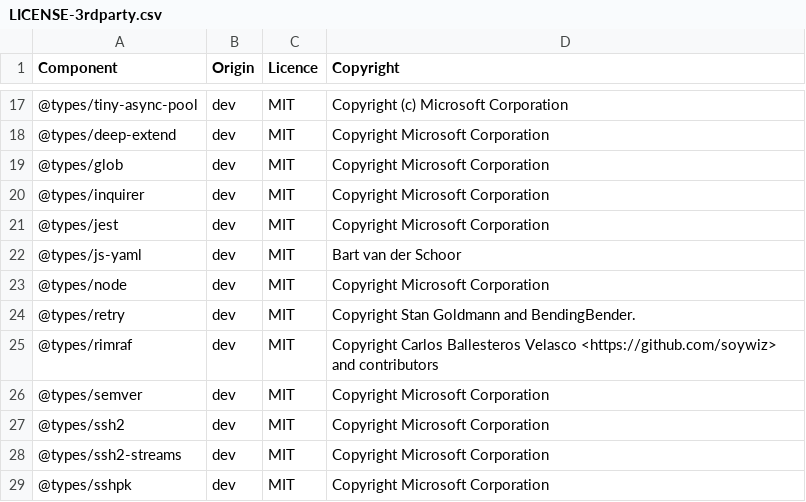
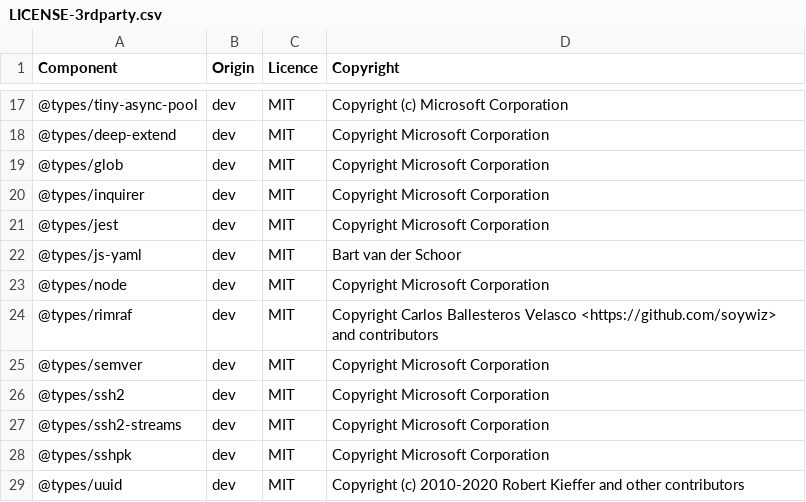
Before and after one commit to DataDog/datadog-ci, a CSV file: LICENSE-3rdparty.csv, drawn as a sheet; only a part is shown, gaps mark what is left out; the shorter side is filled out with more unchanged rows.

Commit message:
Update license

```diff
--- a/LICENSE-3rdparty.csv
+++ b/LICENSE-3rdparty.csv
@@ -23,3 +23,2 @@ Component,Origin,Licence,Copyright
 @types/node,dev,MIT,Copyright Microsoft Corporation
-@types/retry,dev,MIT,Copyright Stan Goldmann and BendingBender.
 @types/rimraf,dev,MIT,Copyright Carlos Ballesteros Velasco <https://github.com/soywiz> and contributors
```
